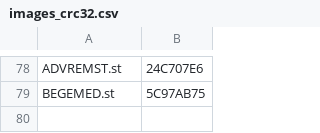
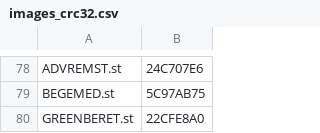
Before and after one commit to sidecartridge/atarist-public-floppy-db, a CSV file: images_crc32.csv, drawn as a sheet; only a part is shown, gaps mark what is left out; the diff names each change by its address in the sheet, - before the commit and + after, or states it on an @@ line.

```diff
--- a/images_crc32.csv
+++ b/images_crc32.csv
+row 80: GREENBERET.st | 22CFE8A0
```
Also changed, not shown: 2 other files.
